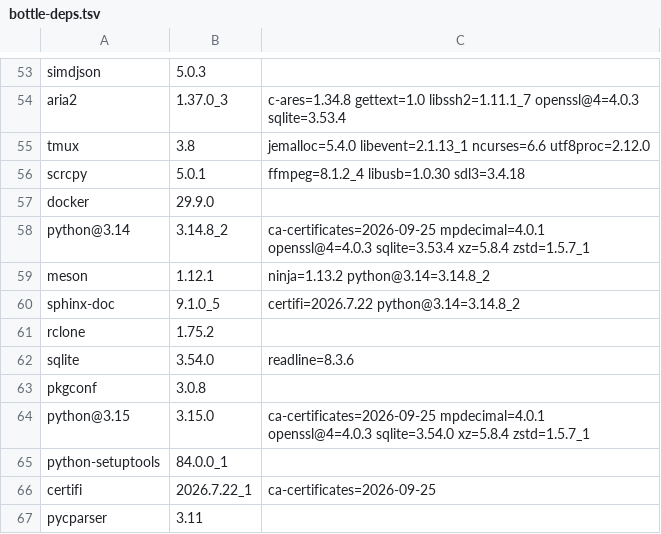
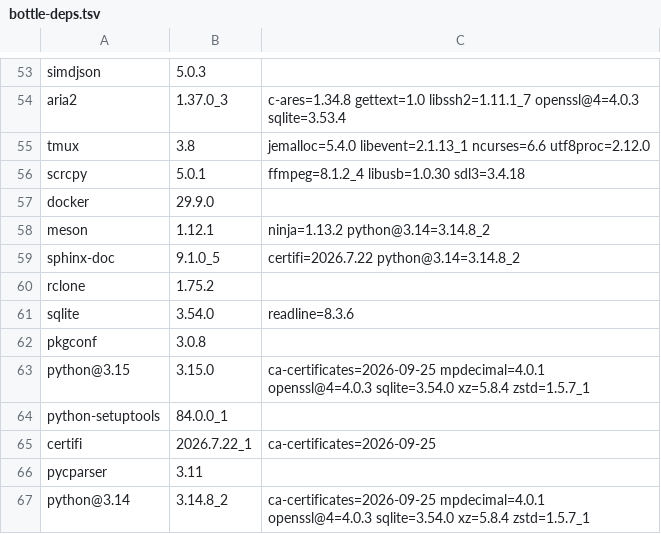
Before and after one commit to quyleanh/homebrew-tap, a TSV file: .github/bottle-deps.tsv, drawn as a sheet; only a part is shown, gaps mark what is left out.

```diff
--- a/.github/bottle-deps.tsv
+++ b/.github/bottle-deps.tsv
@@ -57,3 +57,2 @@ scrcpy	5.0.1	ffmpeg=8.1.2_4 libusb=1.0.30 sdl3=3.4.18
 docker	29.9.0	
-python@3.14	3.14.8_2	ca-certificates=2026-09-25 mpdecimal=4.0.1 openssl@4=4.0.3 sqlite=3.53.4 xz=5.8.4 zstd=1.5.7_1
 meson	1.12.1	ninja=1.13.2 python@3.14=3.14.8_2
@@ -67 +66,2 @@ certifi	2026.7.22_1	ca-certificates=2026-09-25
 pycparser	3.11	
+python@3.14	3.14.8_2	ca-certificates=2026-09-25 mpdecimal=4.0.1 openssl@4=4.0.3 sqlite=3.54.0 xz=5.8.4 zstd=1.5.7_1
```
Also changed, not shown: 1 other file.
